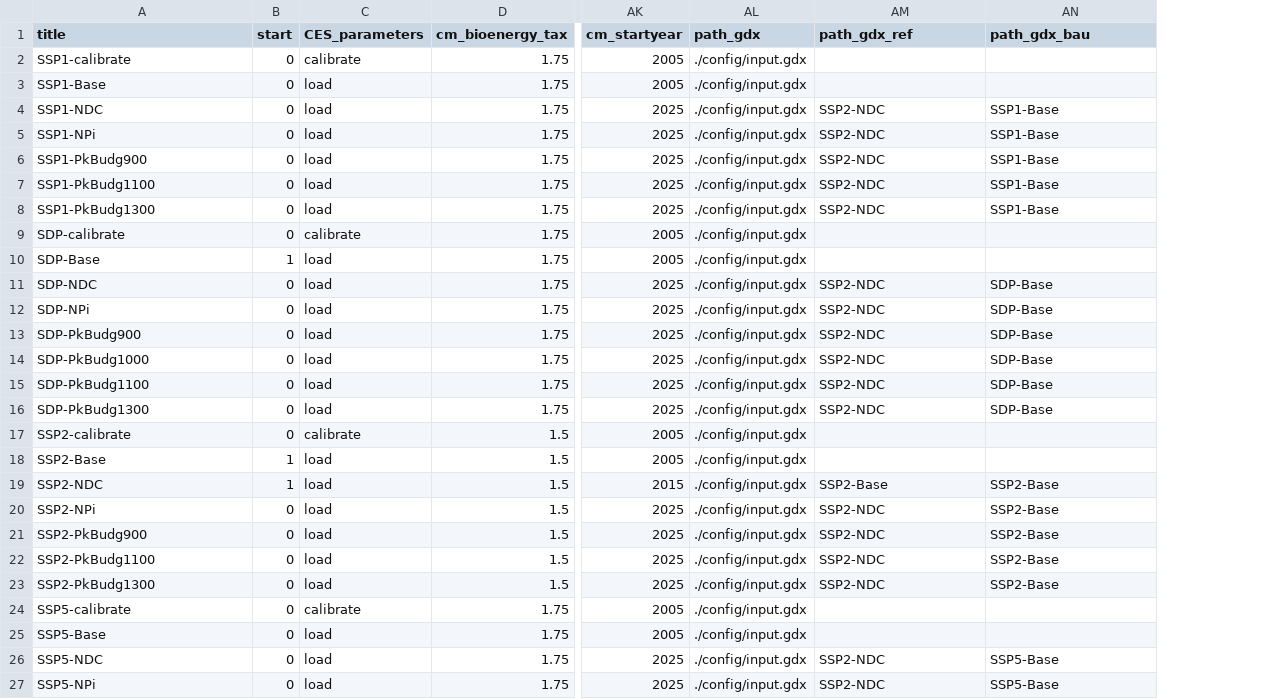
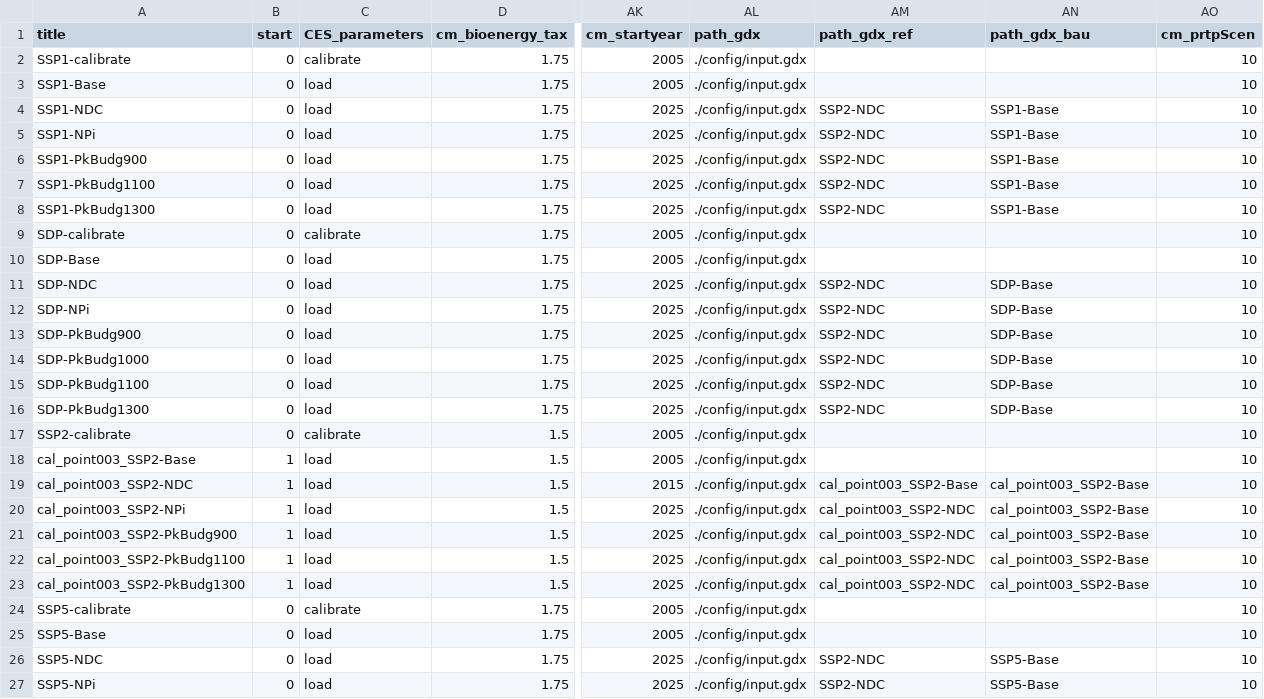
Before and after one commit to johanneskoch94/remind, a CSV file: config/scenario_config_SSPSDP.csv, drawn as a sheet; only a part is shown, gaps mark what is left out; the diff names each change by its address in the sheet, - before the commit and + after, or states it on an @@ line.

Commit message:
:construction:  Set up prtp calibration

```diff
--- a/config/scenario_config_SSPSDP.csv
+++ b/config/scenario_config_SSPSDP.csv
+column AO (cm_prtpScen), rows 2-27: all 10
-B10 (start): 1
+B10 (start): 0
-A18 (title): SSP2-Base
+A18 (title): cal_point003_SSP2-Base
-A19 (title): SSP2-NDC
+A19 (title): cal_point003_SSP2-NDC
-AM19 (path_gdx_ref): SSP2-Base
+AM19 (path_gdx_ref): cal_point003_SSP2-Base
-AN19:AN23 (path_gdx_bau): SSP2-Base
+AN19:AN23 (path_gdx_bau): cal_point003_SSP2-Base
-A20 (title): SSP2-NPi
+A20 (title): cal_point003_SSP2-NPi
-B20:B23 (start): 0
+B20:B23 (start): 1
-AM20:AM23 (path_gdx_ref): SSP2-NDC
+AM20:AM23 (path_gdx_ref): cal_point003_SSP2-NDC
-A21 (title): SSP2-PkBudg900
+A21 (title): cal_point003_SSP2-PkBudg900
-A22 (title): SSP2-PkBudg1100
+A22 (title): cal_point003_SSP2-PkBudg1100
-A23 (title): SSP2-PkBudg1300
+A23 (title): cal_point003_SSP2-PkBudg1300
```
Also changed, not shown: 5 other files.
